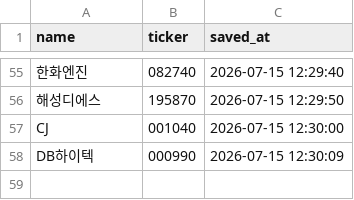
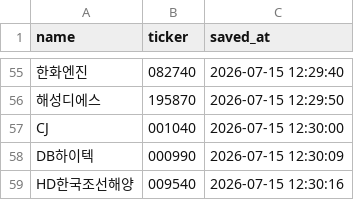
Before and after one commit to firestory119-hub/POR-Hunting, a CSV file: data/favorites.csv, drawn as a sheet; only a part is shown, gaps mark what is left out; the diff names each change by its address in the sheet, - before the commit and + after, or states it on an @@ line.

Commit message:
Update favorites

```diff
--- a/data/favorites.csv
+++ b/data/favorites.csv
+row 59: HD한국조선해양 | 009540 | 2026-07-15 12:30:16
```
